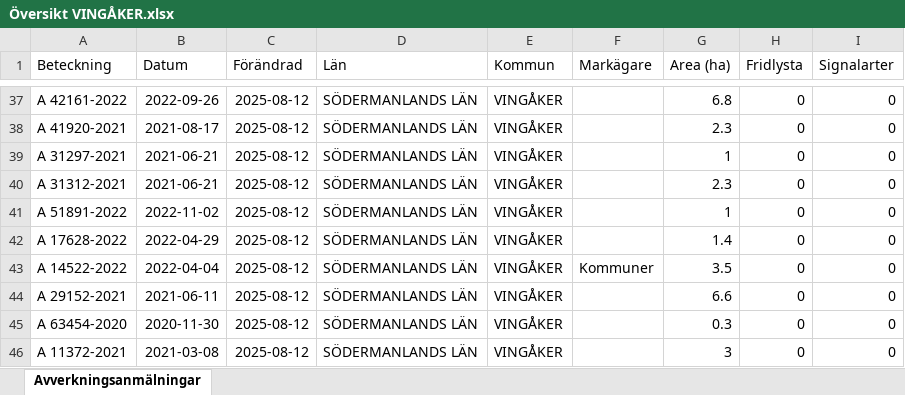
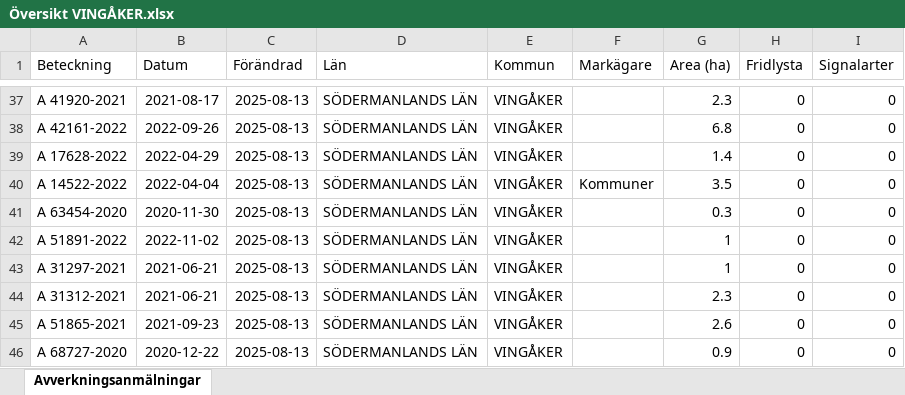
Before and after one commit to klasma/Logging_0428, an Excel workbook: Översikt VINGÅKER.xlsx, sheet Avverkningsanmälningar, drawn as a sheet; only a part is shown, gaps mark what is left out; values as stored, in another font and other column widths than the file's, no borders; the diff covers the shown part only; the diff names each change by its address in the sheet, - before the commit and + after, or states it on an @@ line.

```diff
--- a/Översikt VINGÅKER.xlsx (sheet Avverkningsanmälningar)
+++ b/Översikt VINGÅKER.xlsx (sheet Avverkningsanmälningar)
-A37 (Beteckning): A 42161-2022
+A37 (Beteckning): A 41920-2021
-B37 (Datum): 2022-09-26
+B37 (Datum): 2021-08-17
-C37:C46 (Förändrad): 2025-08-12
+C37:C46 (Förändrad): 2025-08-13
-G37 (Area (ha)): 6.8
+G37 (Area (ha)): 2.3
-A38 (Beteckning): A 41920-2021
+A38 (Beteckning): A 42161-2022
-B38 (Datum): 2021-08-17
+B38 (Datum): 2022-09-26
-G38 (Area (ha)): 2.3
+G38 (Area (ha)): 6.8
-A39 (Beteckning): A 31297-2021
+A39 (Beteckning): A 17628-2022
-B39 (Datum): 2021-06-21
+B39 (Datum): 2022-04-29
-G39 (Area (ha)): 1
+G39 (Area (ha)): 1.4
-A40 (Beteckning): A 31312-2021
+A40 (Beteckning): A 14522-2022
-B40 (Datum): 2021-06-21
+B40 (Datum): 2022-04-04
-F40 (Markägare): (empty)
+F40 (Markägare): Kommuner
-G40 (Area (ha)): 2.3
+G40 (Area (ha)): 3.5
-A41 (Beteckning): A 51891-2022
+A41 (Beteckning): A 63454-2020
-B41 (Datum): 2022-11-02
+B41 (Datum): 2020-11-30
-G41 (Area (ha)): 1
+G41 (Area (ha)): 0.3
-A42 (Beteckning): A 17628-2022
+A42 (Beteckning): A 51891-2022
-B42 (Datum): 2022-04-29
+B42 (Datum): 2022-11-02
-G42 (Area (ha)): 1.4
+G42 (Area (ha)): 1
-A43 (Beteckning): A 14522-2022
+A43 (Beteckning): A 31297-2021
-B43 (Datum): 2022-04-04
+B43 (Datum): 2021-06-21
-F43 (Markägare): Kommuner
+F43 (Markägare): (empty)
-G43 (Area (ha)): 3.5
+G43 (Area (ha)): 1
-A44 (Beteckning): A 29152-2021
+A44 (Beteckning): A 31312-2021
-B44 (Datum): 2021-06-11
+B44 (Datum): 2021-06-21
-G44 (Area (ha)): 6.6
+G44 (Area (ha)): 2.3
-A45 (Beteckning): A 63454-2020
+A45 (Beteckning): A 51865-2021
-B45 (Datum): 2020-11-30
+B45 (Datum): 2021-09-23
-G45 (Area (ha)): 0.3
+G45 (Area (ha)): 2.6
-A46 (Beteckning): A 11372-2021
+A46 (Beteckning): A 68727-2020
-B46 (Datum): 2021-03-08
+B46 (Datum): 2020-12-22
-G46 (Area (ha)): 3
+G46 (Area (ha)): 0.9
```
Also changed, not shown: 1002 edited cells elsewhere in this sheet, artfynd/A 13073-2023 artfynd.xlsx, artfynd/A 24223-2021 artfynd.xlsx, 47 other files.
